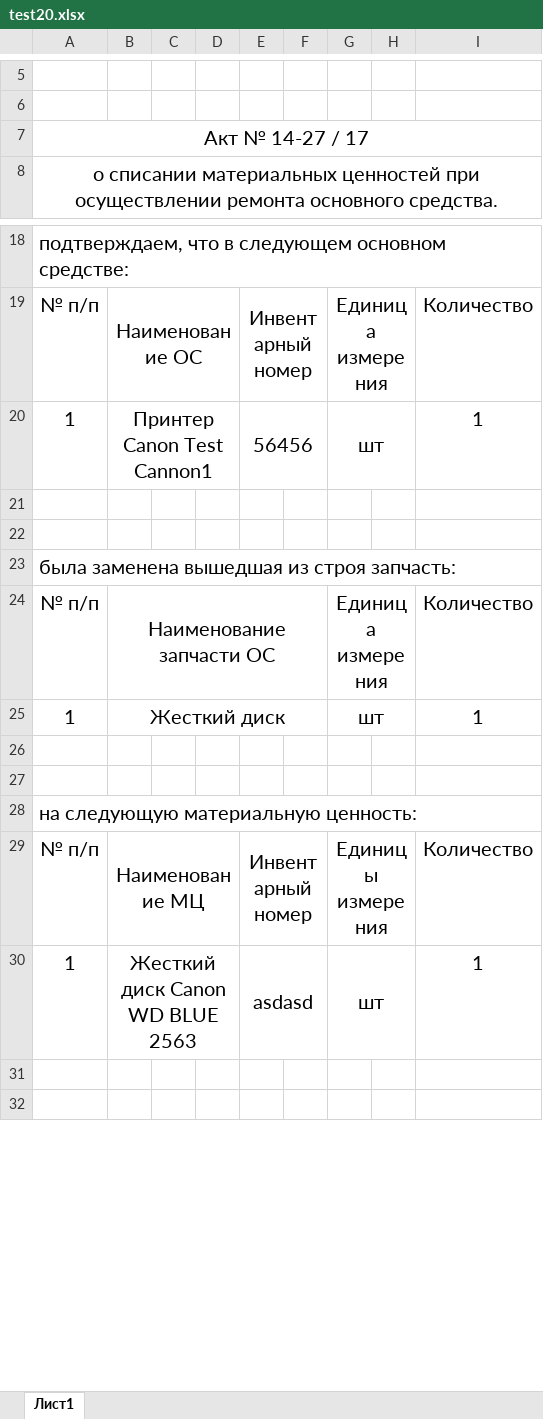
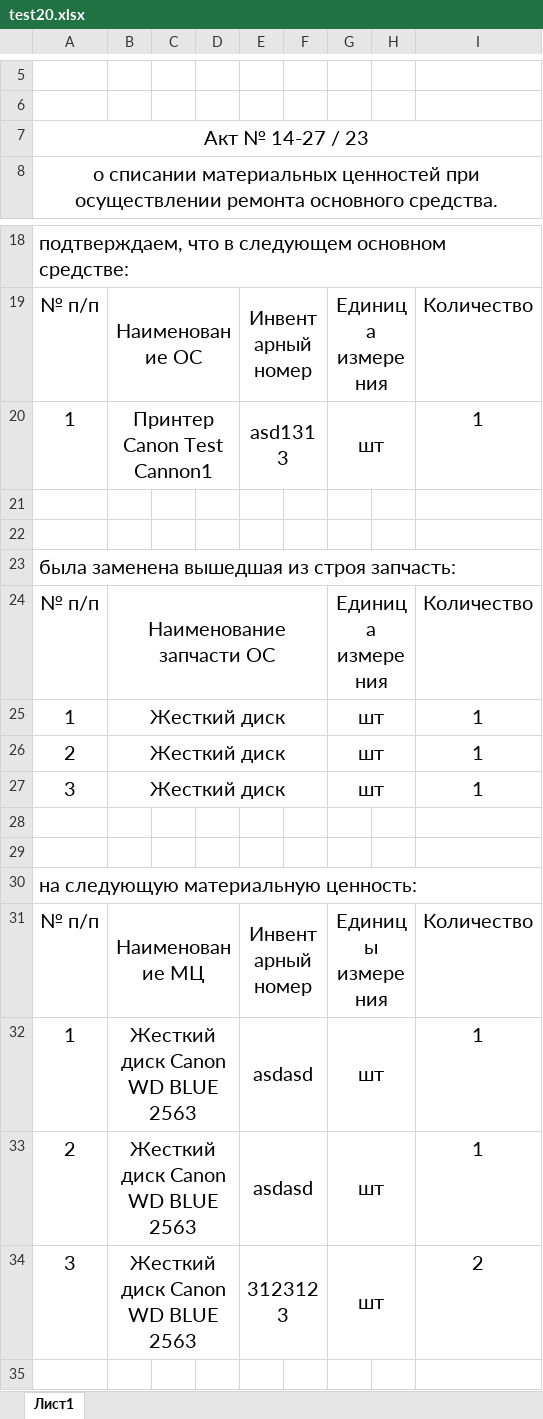
Before and after one commit to LaPesadilla-rus/test_sklad, an Excel workbook: backend/docs/test20.xlsx, sheet Лист1, drawn as a sheet; only a part is shown, gaps mark what is left out; the shorter side is filled out with more unchanged rows; values as stored, in another font and other column widths than the file's, no borders; the diff names each change by its address in the sheet, - before the commit and + after, or states it on an @@ line.

```diff
--- a/backend/docs/test20.xlsx (sheet Лист1)
+++ b/backend/docs/test20.xlsx (sheet Лист1)
-A7: Акт № 14-27 / 17
+A7: Акт № 14-27 / 23
-E20: 56456
+E20: asd1313
+row 26: 2 | Жесткий диск |  |  |  |  | шт |  | 1
+row 27: 3 | Жесткий диск |  |  |  |  | шт |  | 1
+row 33: 2 | Жесткий диск Canon WD BLUE 2563 |  |  | asdasd |  | шт |  | 1
+row 34: 3 | Жесткий диск Canon WD BLUE 2563 |  |  | 3123123 |  | шт |  | 2
```
Also changed, not shown: backend/docs/test10.xlsx, backend/docs/test30.xlsx, 14 other files.
